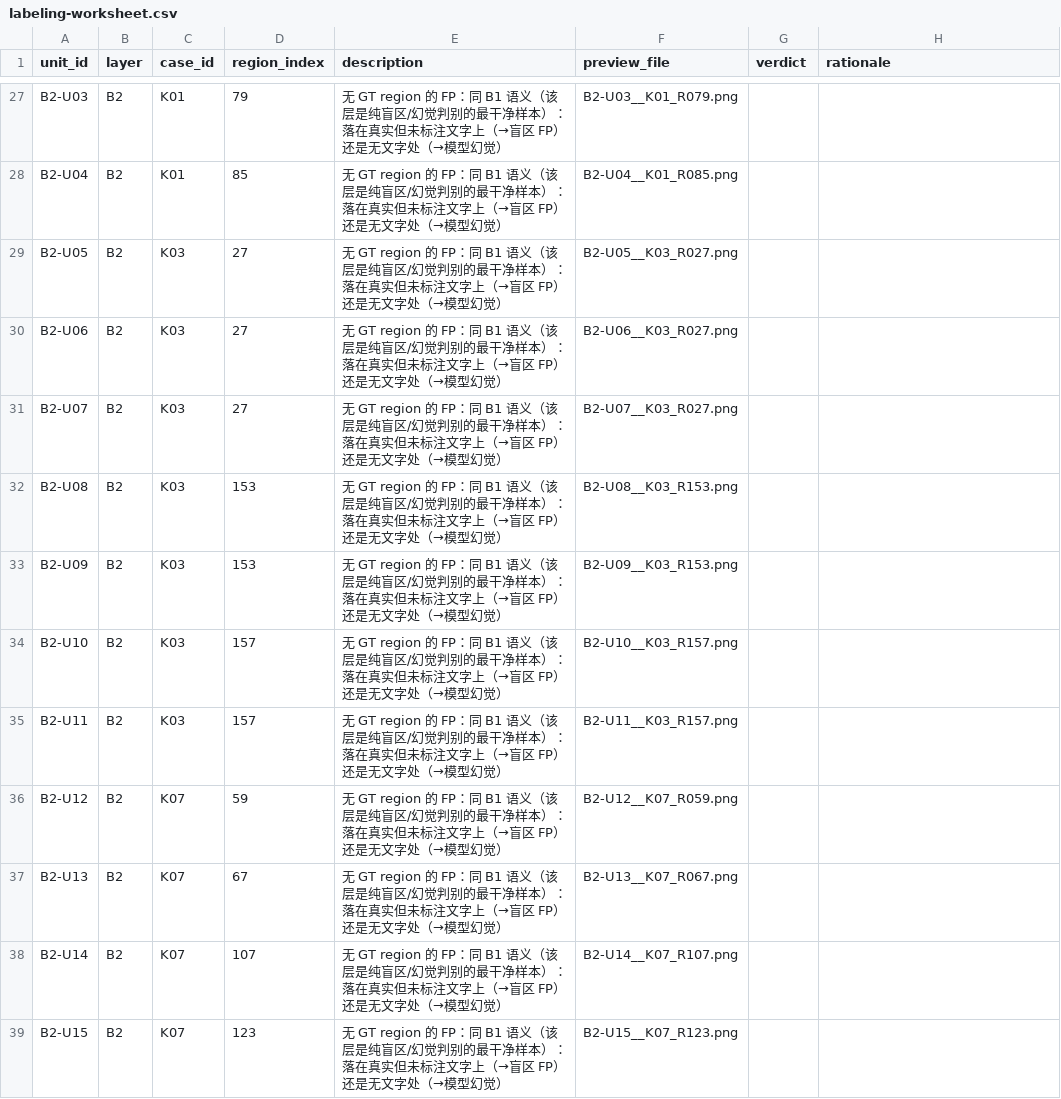
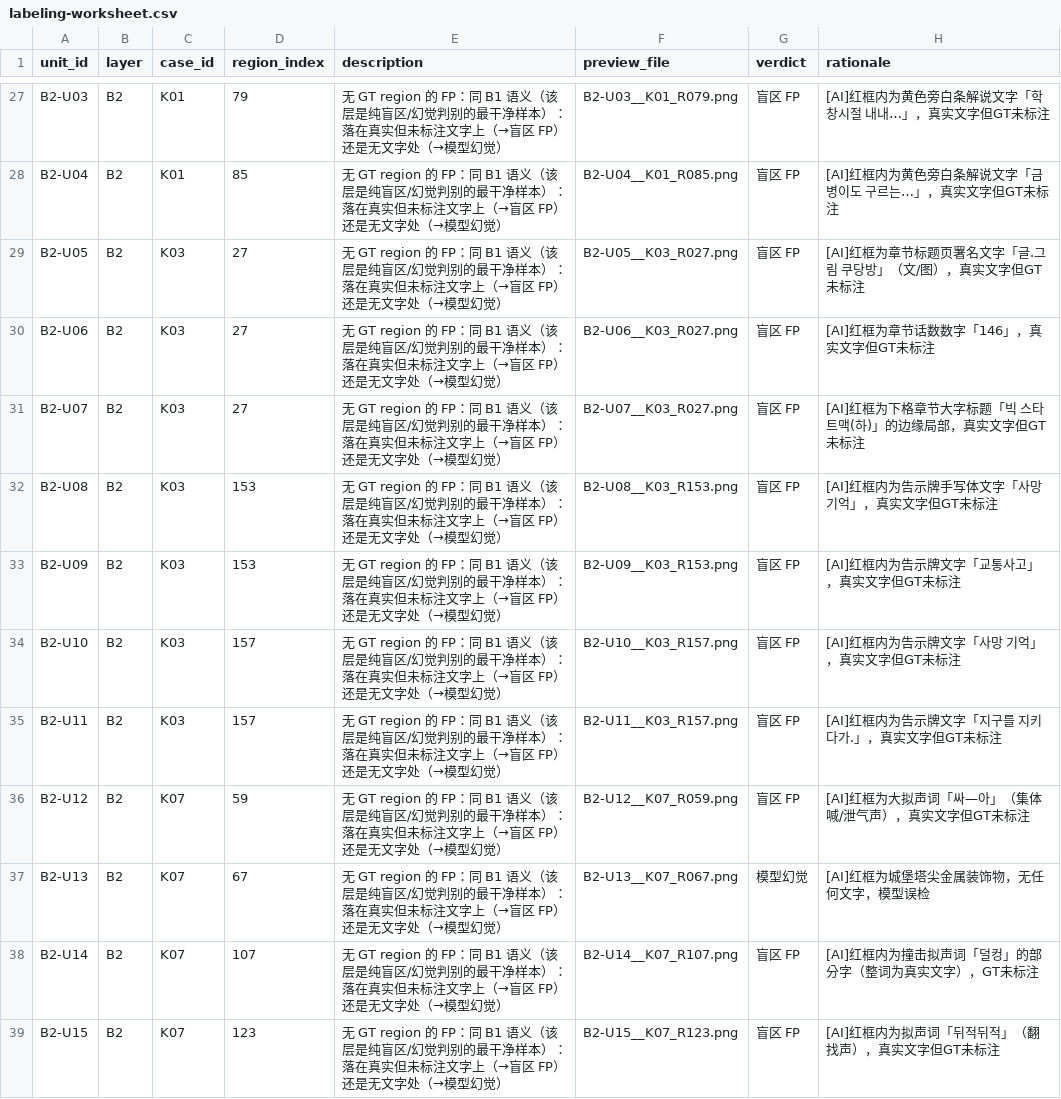
Before and after one commit to peakwheat-pixel/New-Manga, a CSV file: verification/M2-DOCTR-QUAL/spot-audit/labeling-worksheet.csv, drawn as a sheet; only a part is shown, gaps mark what is left out; the diff covers the shown part only; the diff names each change by its address in the sheet, - before the commit and + after, or states it on an @@ line.

Commit message:
report(M2-DOCTR-QUAL-C1) phase-2: user-reviewed aggregation delivered — formal worksheet committed (50/50 human-reviewed: 47 confirmed + 3 revisions, all toward stricter verdicts: B1-U10 blind-spot-FP->hallucination, C-U01/C-U02 true-match->granularity-shortfall), AI draft CSV kept as methodology comparison evidence (4/4 agreement on user's prior independent 4), aggregation script summarize_c1_spot_audit.py EXIT=0 (layer x verdict cross table computed, enum/quota discipline checks pass; final distribution blind-spot-FP 26 / pseudo-GT-noise 7 / GT-blind 5 / consistent 5 / hallucination 4 / granularity 3, true-dialogue misses=0), report c1-spot-audit-report.md: three calibration findings (Recall 0.9618 underestimate — 8/8 unmatched GT inspect-all = 7 noise + 1 granularity + 0 real misses, corrected 0.9692-0.9703; Precision 0.8909 confirmed polluted lower bound — 26/30 sampled FPs are real text on GT blind spots, conservative fix 0.9149; D-layer GT blind-spot rate 5/10 all non-dialogue SFX/on-screen text) + C-layer honest presentation (2/2 granularity shortfall, provenance concern narrowed to systematic split-granularity difference direction=model-finer, fit not fabricated) + C4 Gate PASS real-world reinterpretation (PASS = conservative lower bound of true dialogue-detection capability) + 6 reverse-direction limitations + methodology disclosure (AI pre-fill -> user per-item review as final authority); task AC6 checked + AC6 test-evidence row + status in_review; handoff phase-2 section appended (next = DSH non-author review); STATUS untouched (orchestrator-owned); forbidden paths zero-touch (C4 formal JSONs, integrated eval files, phase-1 sample list/preview refs/repro-evidence)

```diff
--- a/verification/M2-DOCTR-QUAL/spot-audit/labeling-worksheet.csv
+++ b/verification/M2-DOCTR-QUAL/spot-audit/labeling-worksheet.csv
-G27:G36 (verdict): (empty)
+G27:G36 (verdict): 盲区 FP
-H27 (rationale): (empty)
+H27 (rationale): [AI]红框内为黄色旁白条解说文字「학창시절 내내…」，真实文字但GT未标注
-H28 (rationale): (empty)
+H28 (rationale): [AI]红框内为黄色旁白条解说文字「금병이도 구르는…」，真实文字但GT未标注
-H29 (rationale): (empty)
+H29 (rationale): [AI]红框为章节标题页署名文字「글.그림 쿠당방」（文/图），真实文字但GT未标注
-H30 (rationale): (empty)
+H30 (rationale): [AI]红框为章节话数数字「146」，真实文字但GT未标注
-H31 (rationale): (empty)
+H31 (rationale): [AI]红框为下格章节大字标题「빅 스타트맥(하)」的边缘局部，真实文字但GT未标注
-H32 (rationale): (empty)
+H32 (rationale): [AI]红框内为告示牌手写体文字「사망 기억」，真实文字但GT未标注
-H33 (rationale): (empty)
+H33 (rationale): [AI]红框内为告示牌文字「교통사고」，真实文字但GT未标注
-H34 (rationale): (empty)
+H34 (rationale): [AI]红框内为告示牌文字「사망 기억」，真实文字但GT未标注
-H35 (rationale): (empty)
+H35 (rationale): [AI]红框内为告示牌文字「지구를 지키다가.」，真实文字但GT未标注
-H36 (rationale): (empty)
+H36 (rationale): [AI]红框为大拟声词「싸—아」（集体喊/泄气声），真实文字但GT未标注
-G37 (verdict): (empty)
+G37 (verdict): 模型幻觉
-H37 (rationale): (empty)
+H37 (rationale): [AI]红框为城堡塔尖金属装饰物，无任何文字，模型误检
-G38:G39 (verdict): (empty)
+G38:G39 (verdict): 盲区 FP
-H38 (rationale): (empty)
+H38 (rationale): [AI]红框内为撞击拟声词「덜컹」的部分字（整词为真实文字），GT未标注
-H39 (rationale): (empty)
+H39 (rationale): [AI]红框内为拟声词「뒤적뒤적」（翻找声），真实文字但GT未标注
```
Also changed, not shown: 74 edited cells elsewhere in this file, 5 other files.
